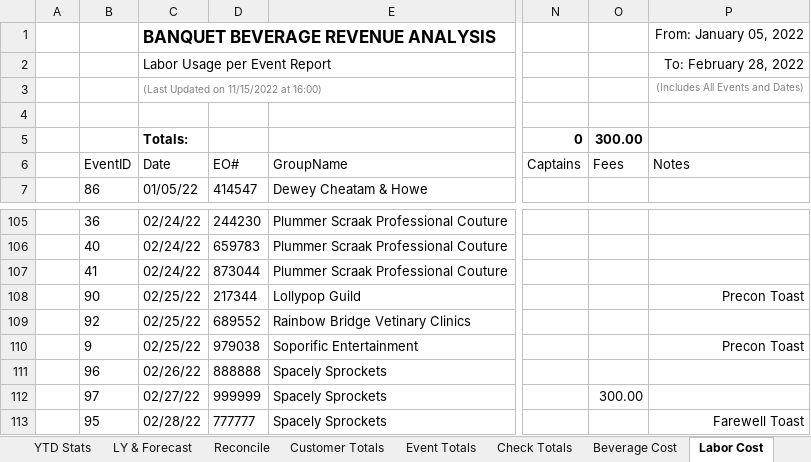
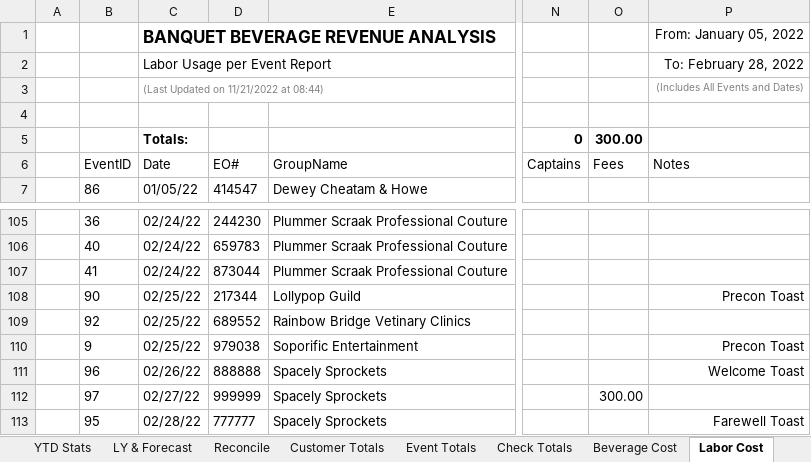
Before and after one commit to rickmora98/Excel-Dashboard, an Excel workbook: Excel Files/BevReport Demo.xlsm, sheet Labor Cost, drawn as a sheet; only a part is shown, gaps mark what is left out; values as stored, in another font and other column widths than the file's, no borders; charts and pictures and table styles not drawn; the diff names each change by its address in the sheet, - before the commit and + after, or states it on an @@ line.

Commit message:
Cleaned dashboard appearance, changed how cost is calculated.

```diff
--- a/Excel Files/BevReport Demo.xlsm (sheet Labor Cost)
+++ b/Excel Files/BevReport Demo.xlsm (sheet Labor Cost)
-C3: (Last Updated on 11/15/2022 at 16:00)
+C3: (Last Updated on 11/21/2022 at 08:44)
-P111: (empty)
+P111: Welcome Toast
```
Also changed, not shown: sheet LY & Forecast, sheet YTD Totals, sheet Beverage Cost, sheet Event Totals, sheet Transactions, sheet Customer Totals, 3 more sheets, formulas that keep their value, hidden cells, charts or pictures.
